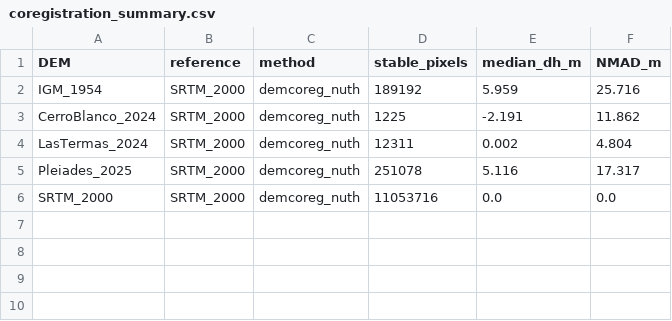
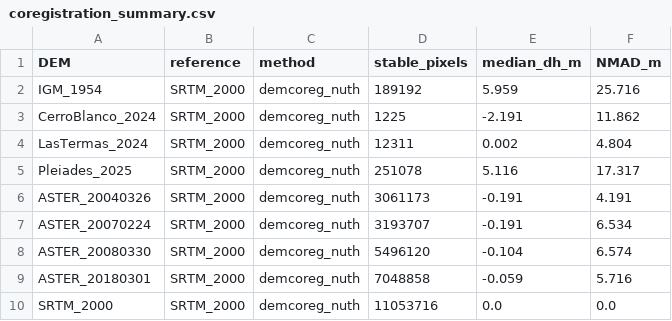
Before and after one commit to millie-spencer/Glacier-DEM-coregistration-and-MB, a CSV file: coreg_dems_demcoreg/coregistration_summary.csv, drawn as a sheet.

```diff
--- a/coreg_dems_demcoreg/coregistration_summary.csv
+++ b/coreg_dems_demcoreg/coregistration_summary.csv
@@ -5,2 +5,6 @@ LasTermas_2024,SRTM_2000,demcoreg_nuth,12311,0.002,4.804
 Pleiades_2025,SRTM_2000,demcoreg_nuth,251078,5.116,17.317
+ASTER_20040326,SRTM_2000,demcoreg_nuth,3061173,-0.191,4.191
+ASTER_20070224,SRTM_2000,demcoreg_nuth,3193707,-0.191,6.534
+ASTER_20080330,SRTM_2000,demcoreg_nuth,5496120,-0.104,6.574
+ASTER_20180301,SRTM_2000,demcoreg_nuth,7048858,-0.059,5.716
 SRTM_2000,SRTM_2000,demcoreg_nuth,11053716,0.0,0.0
```
Also changed, not shown: results/mass_balance_summary.csv, 51 other files.
